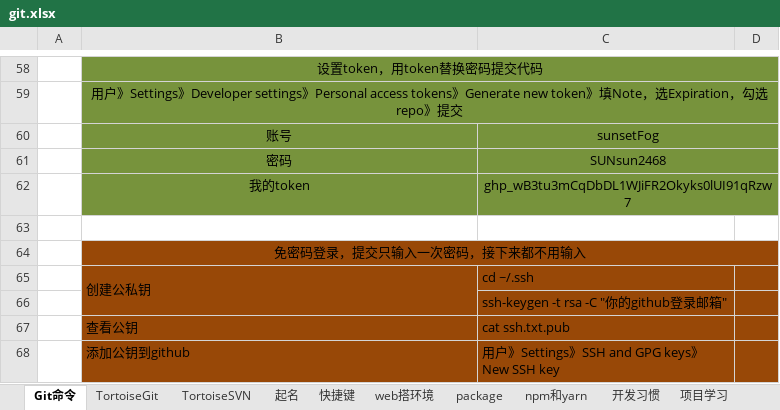
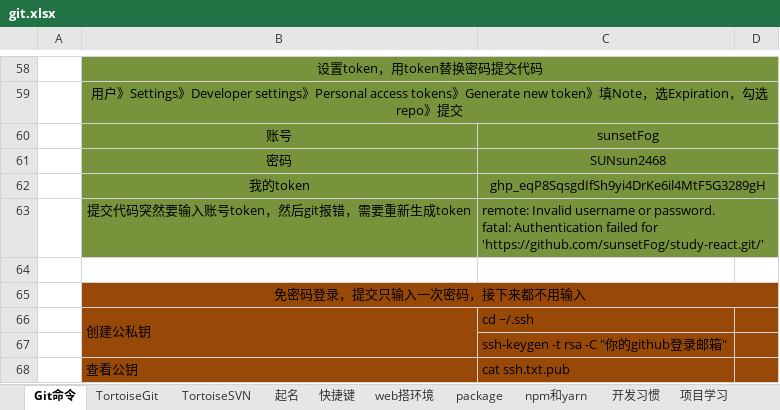
Before and after one commit to sunsetFog/record, an Excel workbook: website/git.xlsx, sheet Git命令, drawn as a sheet; only a part is shown, gaps mark what is left out; the shorter side is filled out with more unchanged rows; values as stored, in another font and other column widths than the file's, no borders; ↵ is a line break in a cell; the diff names each change by its address in the sheet, - before the commit and + after, or states it on an @@ line.

```diff
--- a/website/git.xlsx (sheet Git命令)
+++ b/website/git.xlsx (sheet Git命令)
-C62: 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
+C62: 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
+row 63:  | 提交代码突然要输入账号token，然后git报错，需要重新生成token | remote: Invalid username or password. ↵ fatal: Authentication failed for 'https://github.com/sunsetFog/study-react.git/'
```
Also changed, not shown: sheet 起名, react/study.xlsx, 3 other files.
